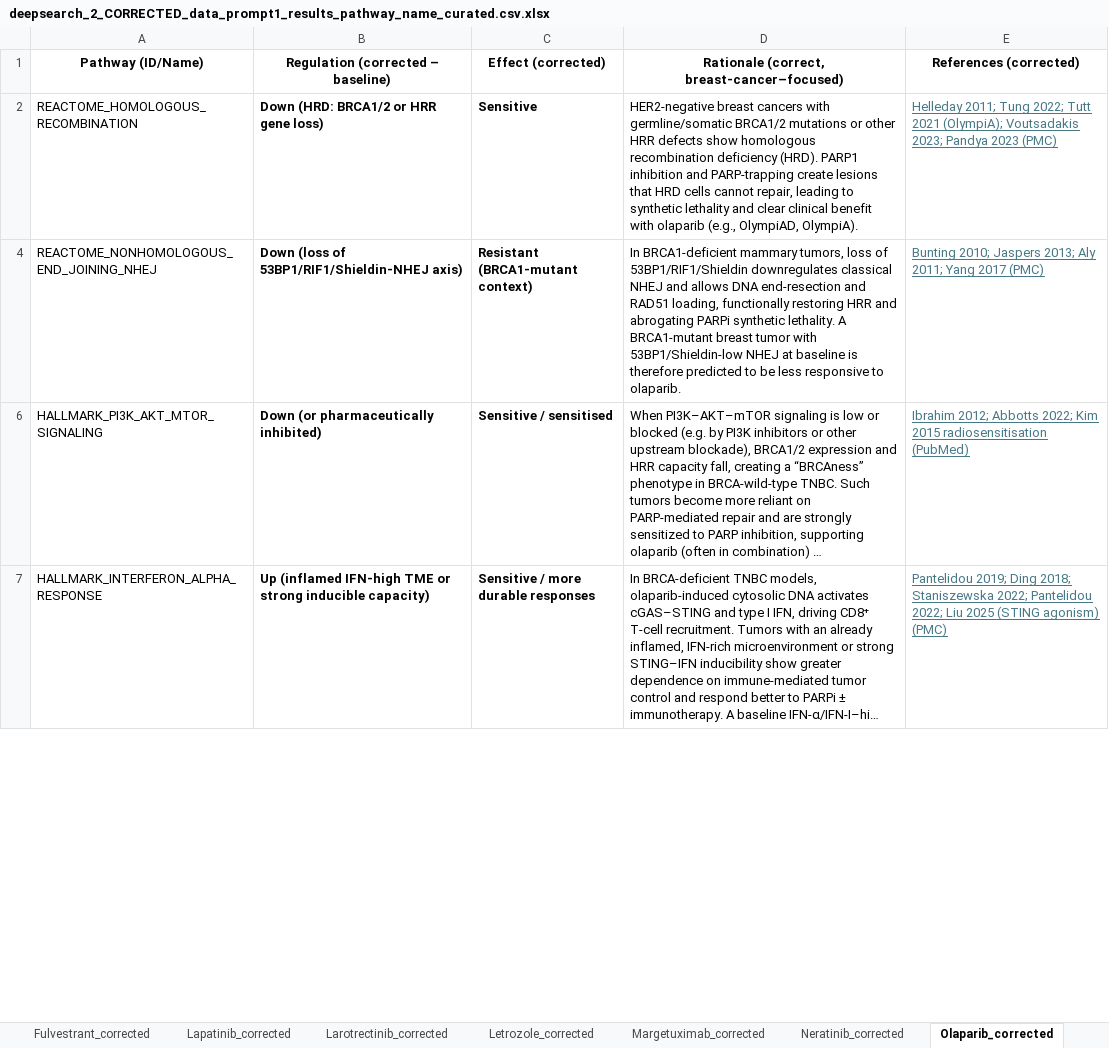
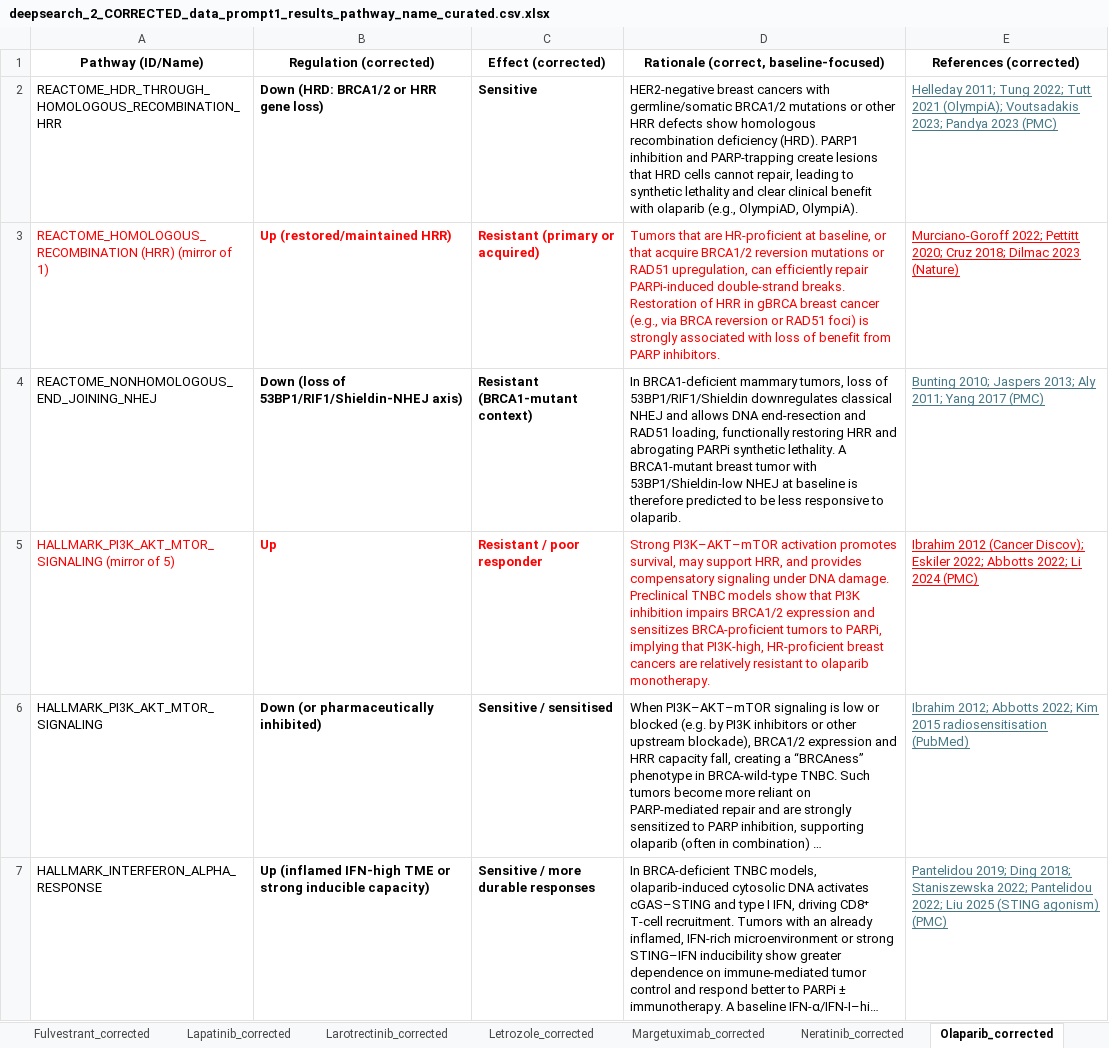
Before and after one commit to J-Nanshi/PySingscore_replicate, an Excel workbook: singscore_new_code/results/Deep_search_results/deepsearch_2_CORRECTED_data_prompt1_results_pathway_name_curated.csv.xlsx, sheet Olaparib_corrected, drawn as a sheet; only a part is shown; long unchanged cells end in …; values as stored, in another font and other column widths than the file's, no borders; the diff covers the shown part only; the diff names each change by its address in the sheet, - before the commit and + after, or states it on an @@ line.

```diff
--- a/singscore_new_code/results/Deep_search_results/deepsearch_2_CORRECTED_data_prompt1_results_pathway_name_curated.csv.xlsx (sheet Olaparib_corrected)
+++ b/singscore_new_code/results/Deep_search_results/deepsearch_2_CORRECTED_data_prompt1_results_pathway_name_curated.csv.xlsx (sheet Olaparib_corrected)
-B1: Regulation (corrected – baseline)
+B1: Regulation (corrected)
-D1: Rationale (correct, breast-cancer–focused)
+D1: Rationale (correct, baseline-focused)
-A2 (Pathway (ID/Name)): REACTOME_HOMOLOGOUS_RECOMBINATION
+A2 (Pathway (ID/Name)): REACTOME_HDR_THROUGH_HOMOLOGOUS_RECOMBINATION_HRR
@@ row 3 unhidden: REACTOME_HOMOLOGOUS_RECOMBINATION (HRR) (mirror of 1) | Up (restored/maintained HRR) | Resistant (primary or acquired) | Tumors that are HR-proficient at baseline, or that acquire BRCA1/2 reversion mutations or RAD51 upregulation, can efficiently repair PARPi-induced double-strand breaks. Restoration of HRR in gBRCA breast cancer (e.g., via BRCA reversion or RAD51 foci) is strongly associated with loss of benefit from PARP inhibitors. | Murciano-Goroff 2022; Pettitt 2020; Cruz 2018; Dilmac 2023 (Nature) @@
@@ row 5 unhidden: HALLMARK_PI3K_AKT_MTOR_SIGNALING (mirror of 5) | Up | Resistant / poor responder | Strong PI3K–AKT–mTOR activation promotes survival, may support HRR, and provides compensatory signaling under DNA damage. Preclinical TNBC models show that PI3K inhibition impairs BRCA1/2 expression and sensitizes BRCA-proficient tumors to PARPi, implying that PI3K-high, HR-proficient breast cancers are relatively resistant to olaparib monotherapy. | Ibrahim 2012 (Cancer Discov); Eskiler 2022; Abbotts 2022; Li 2024 (PMC) @@
```
Also changed, not shown: 5 removed rows, 3 hidden or unhidden rows and 1 edited cell elsewhere in this sheet, sheet Palbociclib_corrected, sheet Abemaciclib_corrected, sheet Pembrolizumab_corrected, sheet Larotrectinib_corrected, sheet Lapatinib_corrected, sheet Fulvestrant_corrected, 22 more sheets, singscore_new_code/results/Deep_search_results/deepsearch_3_ADMINISTRATION_regulation_effect_rationale_citation_tab.xlsx, 42 other files.
